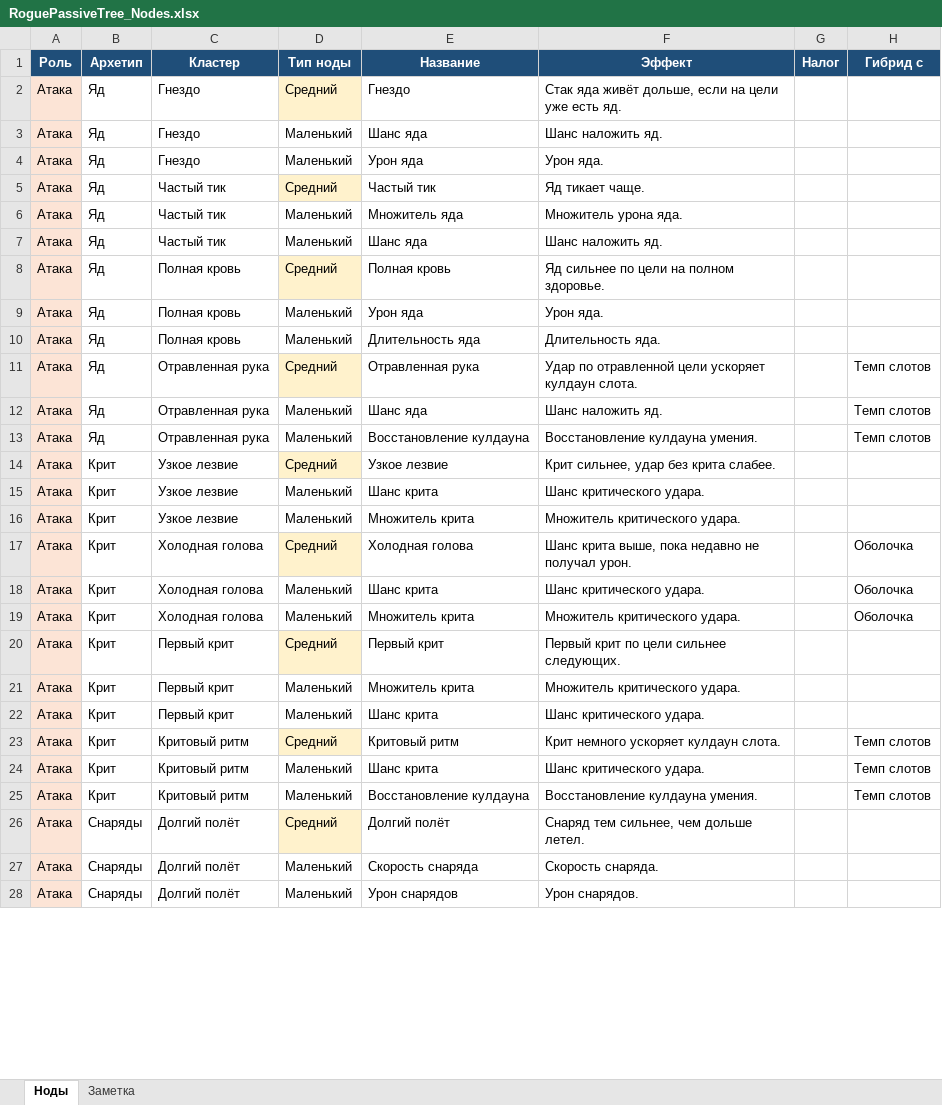
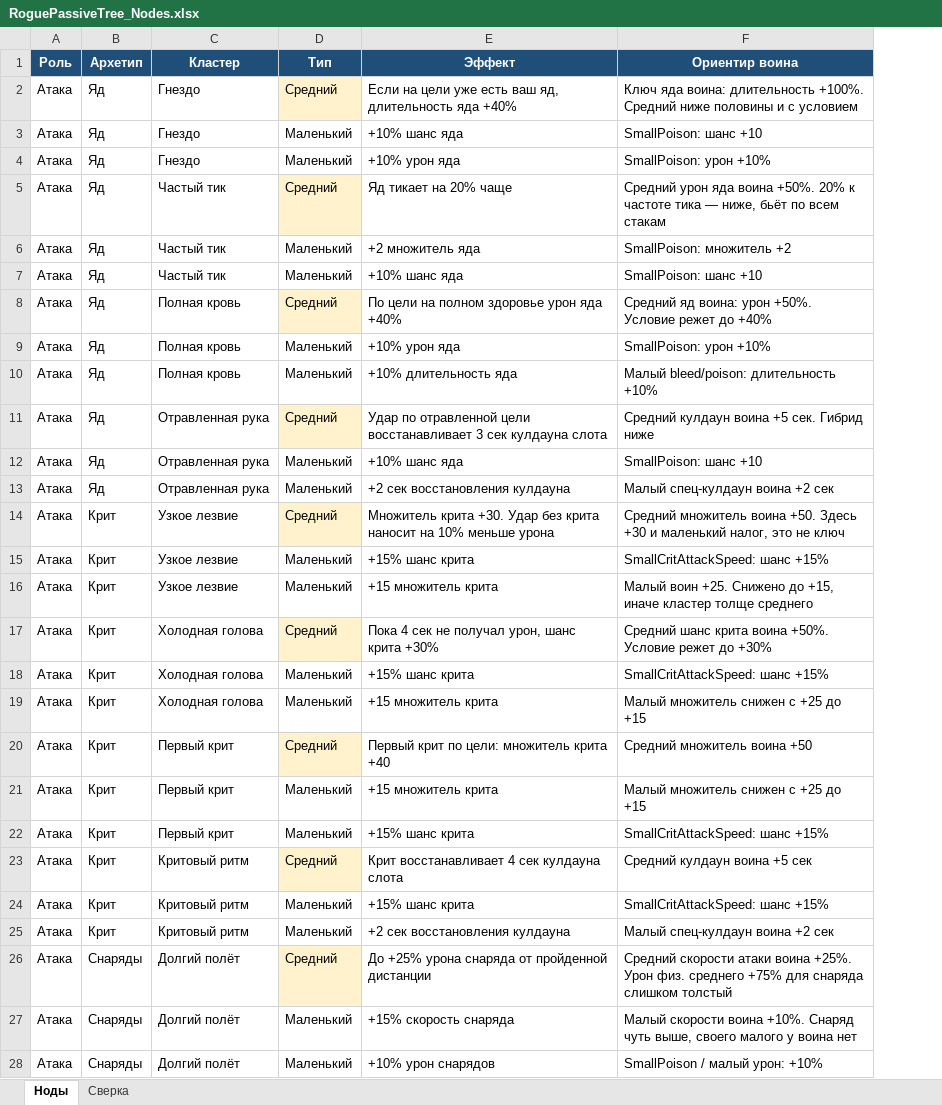
Before and after one commit to DmitriyKovriga/Relic_Keeper-3.0, an Excel workbook: Docs/RoguePassiveTree_Nodes.xlsx, sheet Ноды, drawn as a sheet; only a part is shown; values as stored, in another font and other column widths than the file's, no borders; removed rows and columns are numbered as before the commit, all else as after; the diff covers the shown part only; the diff names each change by its address in the sheet, - before the commit and + after, or states it on an @@ line.

Commit message:
new poison nodes

```diff
--- a/Docs/RoguePassiveTree_Nodes.xlsx (sheet Ноды)
+++ b/Docs/RoguePassiveTree_Nodes.xlsx (sheet Ноды)
-sheet tab: Заметка
+sheet tab: Сверка
-column E (Название), rows 2-28: Гнездо | Шанс яда | Урон яда | Частый тик | Множитель яда | Шанс яда | Полная кровь | Урон яда | Длительность яда | Отравленная рука | Шанс яда | Восстановление кулдауна | Узкое лезвие | Шанс крита | Множитель крита | Холодная голова | Шанс крита | Множитель крита | Первый крит | Множитель крита | Шанс крита | Критовый ритм | Шанс крита | Восстановление кулдауна | Долгий полёт | Скорость снаряда | Урон снарядов
-column G (Налог), empty
-column H (Гибрид с), rows 11-25: Темп слотов | Темп слотов | Темп слотов |  |  |  | Оболочка | Оболочка | Оболочка |  |  |  | Темп слотов | Темп слотов | Темп слотов
+column F (Ориентир воина), rows 2-28: Ключ яда воина: длительность +100%. Средний ниже половины и с условием | SmallPoison: шанс +10 | SmallPoison: урон +10% | Средний урон яда воина +50%. 20% к частоте тика — ниже, бьёт по всем стакам | SmallPoison: множитель +2 | SmallPoison: шанс +10 | Средний яд воина: урон +50%. Условие режет до +40% | SmallPoison: урон +10% | Малый bleed/poison: длительность +10% | Средний кулдаун воина +5 сек. Гибрид ниже | SmallPoison: шанс +10 | Малый спец-кулдаун воина +2 сек | Средний множитель воина +50. Здесь +30 и маленький налог, это не ключ | SmallCritAttackSpeed: шанс +15% | Малый воин +25. Снижено до +15, иначе кластер толще среднего | Средний шанс крита воина +50%. Условие режет до +30% | SmallCritAttackSpeed: шанс +15% | Малый множитель снижен с +25 до +15 | Средний множитель воина +50 | Малый множитель снижен с +25 до +15 | SmallCritAttackSpeed: шанс +15% | Средний кулдаун воина +5 сек | SmallCritAttackSpeed: шанс +15% | Малый спец-кулдаун воина +2 сек | Средний скорости атаки воина +25%. Урон физ. среднего +75% для снаряда слишком толстый | Малый скорости воина +10%. Снаряд чуть выше, своего малого у воина нет | SmallPoison / малый урон: +10%
-D1: Тип ноды
+D1: Тип
-A2:A28 fill: #FCE4D6
+A2:A28 fill: none
-E2 (Эффект): Стак яда живёт дольше, если на цели уже есть яд.
+E2 (Эффект): Если на цели уже есть ваш яд, длительность яда +40%
-E3 (Эффект): Шанс наложить яд.
+E3 (Эффект): +10% шанс яда
-E4 (Эффект): Урон яда.
+E4 (Эффект): +10% урон яда
-E5 (Эффект): Яд тикает чаще.
+E5 (Эффект): Яд тикает на 20% чаще
-E6 (Эффект): Множитель урона яда.
+E6 (Эффект): +2 множитель яда
-E7 (Эффект): Шанс наложить яд.
+E7 (Эффект): +10% шанс яда
-E8 (Эффект): Яд сильнее по цели на полном здоровье.
+E8 (Эффект): По цели на полном здоровье урон яда +40%
-E9 (Эффект): Урон яда.
+E9 (Эффект): +10% урон яда
-E10 (Эффект): Длительность яда.
+E10 (Эффект): +10% длительность яда
-E11 (Эффект): …отравленной цели ускоряет кулдаун слота.
+E11 (Эффект): …отравленной цели восстанавливает 3 сек кулдауна слота
-E12 (Эффект): Шанс наложить яд.
+E12 (Эффект): +10% шанс яда
-E13 (Эффект): Восстановление кулдауна умения.
+E13 (Эффект): +2 сек восстановления кулдауна
-E14 (Эффект): Крит сильнее, удар без крита слабее.
+E14 (Эффект): Множитель крита +30. Удар без крита наносит на 10% меньше урона
-E15 (Эффект): Шанс критического удара.
+E15 (Эффект): +15% шанс крита
-E16 (Эффект): Множитель критического удара.
+E16 (Эффект): +15 множитель крита
-E17 (Эффект): Шанс крита выше, пока недавно не получал урон.
+E17 (Эффект): Пока 4 сек не получал урон, шанс крита +30%
-E18 (Эффект): Шанс критического удара.
+E18 (Эффект): +15% шанс крита
-E19 (Эффект): Множитель критического удара.
+E19 (Эффект): +15 множитель крита
-E20 (Эффект): Первый крит по цели сильнее следующих.
+E20 (Эффект): Первый крит по цели: множитель крита +40
-E21 (Эффект): Множитель критического удара.
+E21 (Эффект): +15 множитель крита
-E22 (Эффект): Шанс критического удара.
+E22 (Эффект): +15% шанс крита
-E23 (Эффект): Крит немного ускоряет кулдаун слота.
+E23 (Эффект): Крит восстанавливает 4 сек кулдауна слота
-E24 (Эффект): Шанс критического удара.
+E24 (Эффект): +15% шанс крита
-E25 (Эффект): Восстановление кулдауна умения.
+E25 (Эффект): +2 сек восстановления кулдауна
-E26 (Эффект): Снаряд тем сильнее, чем дольше летел.
+E26 (Эффект): До +25% урона снаряда от пройденной дистанции
-E27 (Эффект): Скорость снаряда.
+E27 (Эффект): +15% скорость снаряда
-E28 (Эффект): Урон снарядов.
+E28 (Эффект): +10% урон снарядов
```
Also changed, not shown: 100 edited cells and cell formats elsewhere in this sheet, sheet Сверка, 27 other files.
